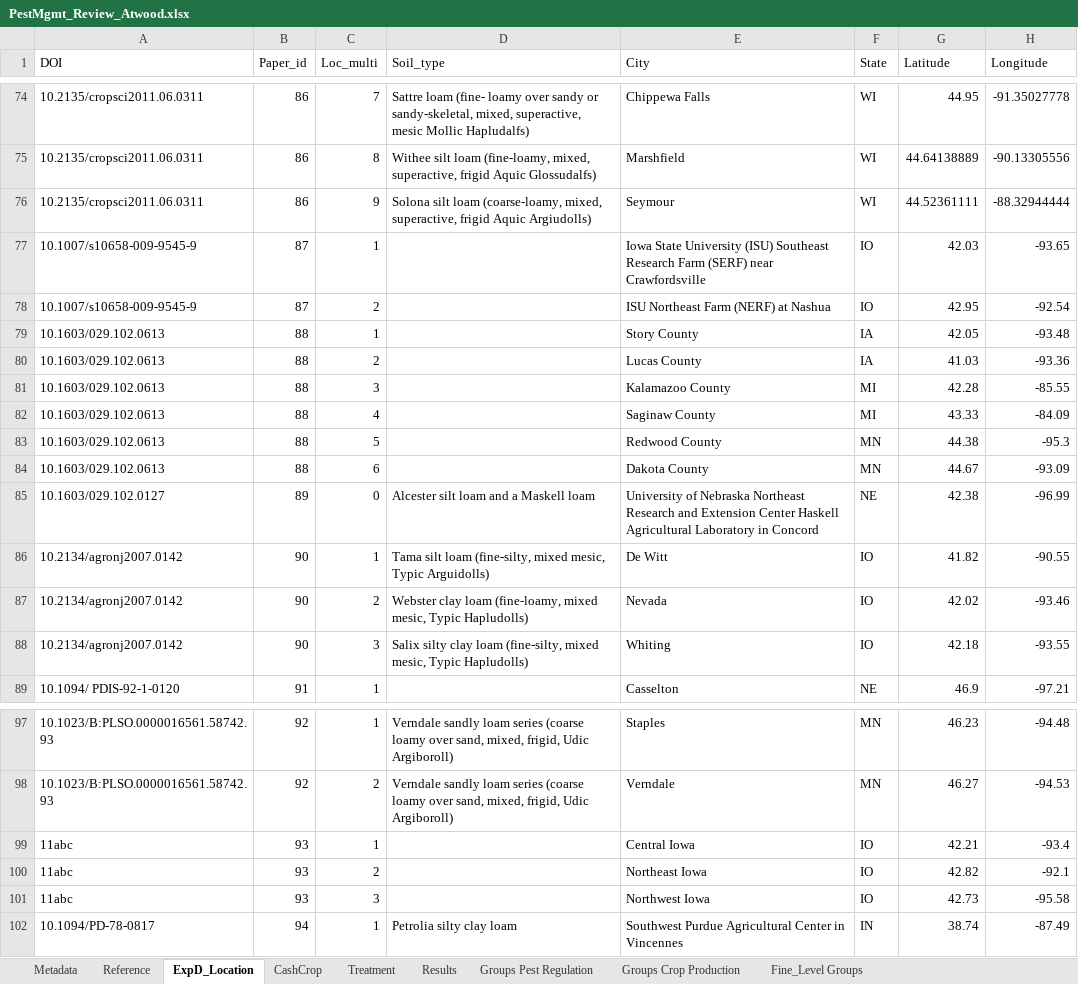
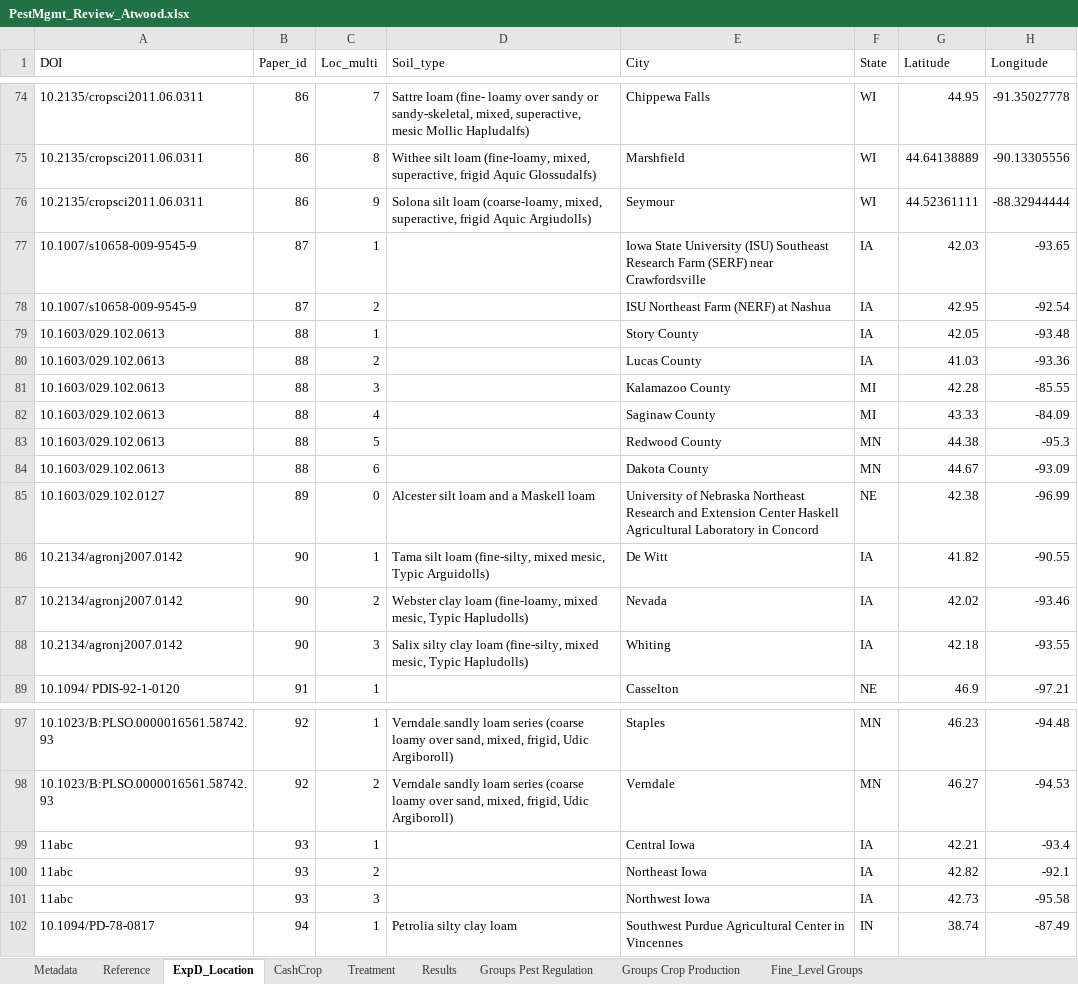
Before and after one commit to Science-for-Nature-and-People/Midwest-Agriculture-Synthesis, an Excel workbook: www/data/mapping/PestMgmt_Review_Atwood.xlsx, sheet ExpD_Location, drawn as a sheet; only a part is shown, gaps mark what is left out; values as stored, in another font and other column widths than the file's, no borders; charts and pictures not drawn; the diff names each change by its address in the sheet, - before the commit and + after, or states it on an @@ line.

Commit message:
State list updated

```diff
--- a/www/data/mapping/PestMgmt_Review_Atwood.xlsx (sheet ExpD_Location)
+++ b/www/data/mapping/PestMgmt_Review_Atwood.xlsx (sheet ExpD_Location)
-F77:F78 (State): IO
+F77:F78 (State): IA
-F86:F88 (State): IO
+F86:F88 (State): IA
-F99:F101 (State): IO
+F99:F101 (State): IA
```
Also changed, not shown: charts or pictures, 1 other file.
